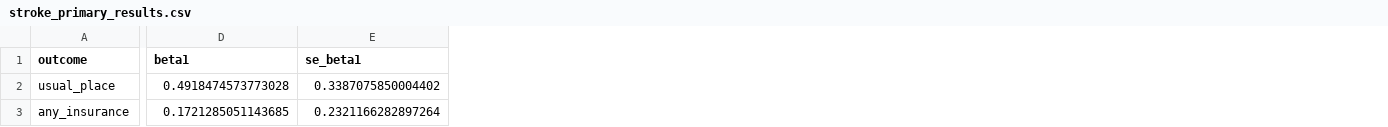
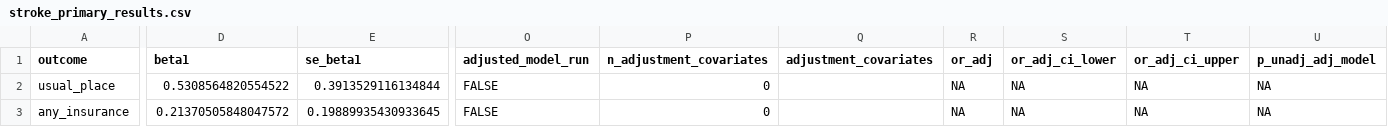
Before and after one commit to jdpipping/neurologic, a CSV file: results/stroke_primary_results.csv, drawn as a sheet; only a part is shown, gaps mark what is left out; the diff covers the shown part only; the diff names each change by its address in the sheet, - before the commit and + after, or states it on an @@ line.

```diff
--- a/results/stroke_primary_results.csv
+++ b/results/stroke_primary_results.csv
+column O (adjusted_model_run), rows 2-3: FALSE | FALSE
+column P (n_adjustment_covariates), rows 2-3: 0 | 0
+column Q (adjustment_covariates), empty
+column R (or_adj), rows 2-3: NA | NA
+column S (or_adj_ci_lower), rows 2-3: NA | NA
+column T (or_adj_ci_upper), rows 2-3: NA | NA
+column U (p_unadj_adj_model), rows 2-3: NA | NA
-D2 (beta1): 0.4918474573773028
+D2 (beta1): 0.5308564820554522
-E2 (se_beta1): 0.3387075850004402
+E2 (se_beta1): 0.3913529116134844
-D3 (beta1): 0.1721285051143685
+D3 (beta1): 0.21370505848047572
-E3 (se_beta1): 0.2321166282897264
+E3 (se_beta1): 0.19889935430933645
```
Also changed, not shown: 21 edited cells elsewhere in this file, results/negative_control_results.csv, results/results.csv, 39 other files.
